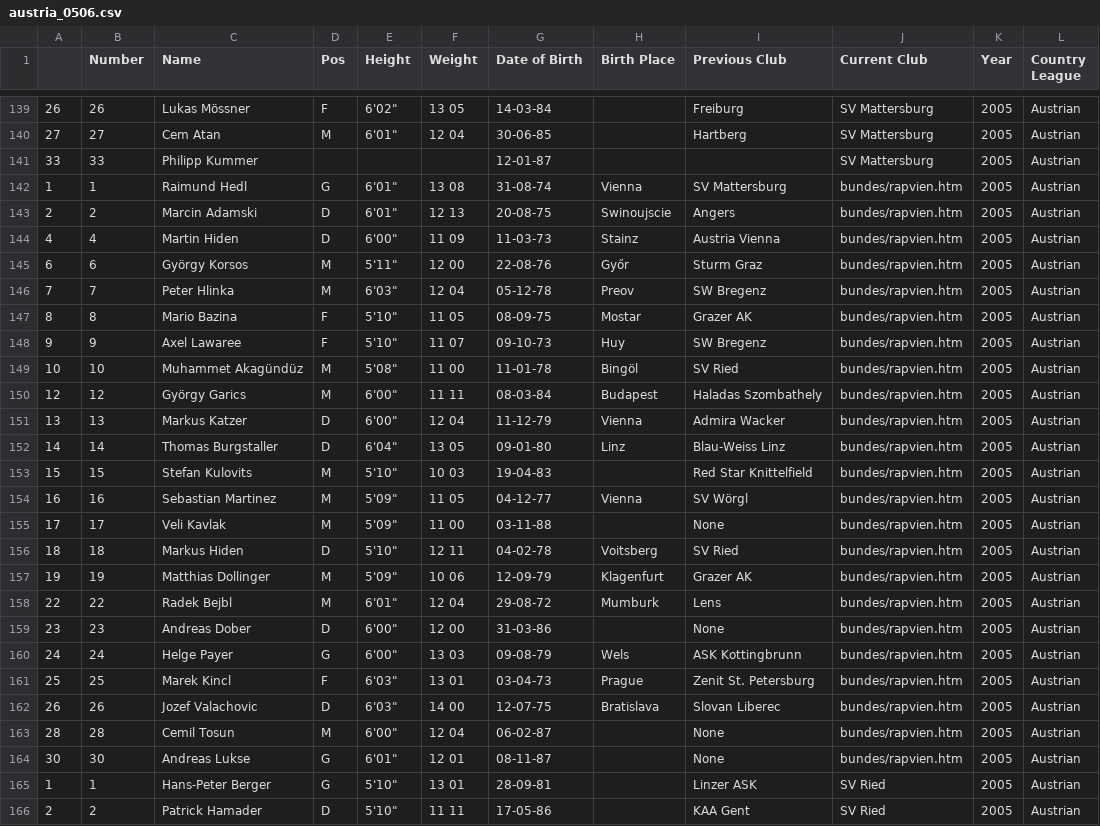
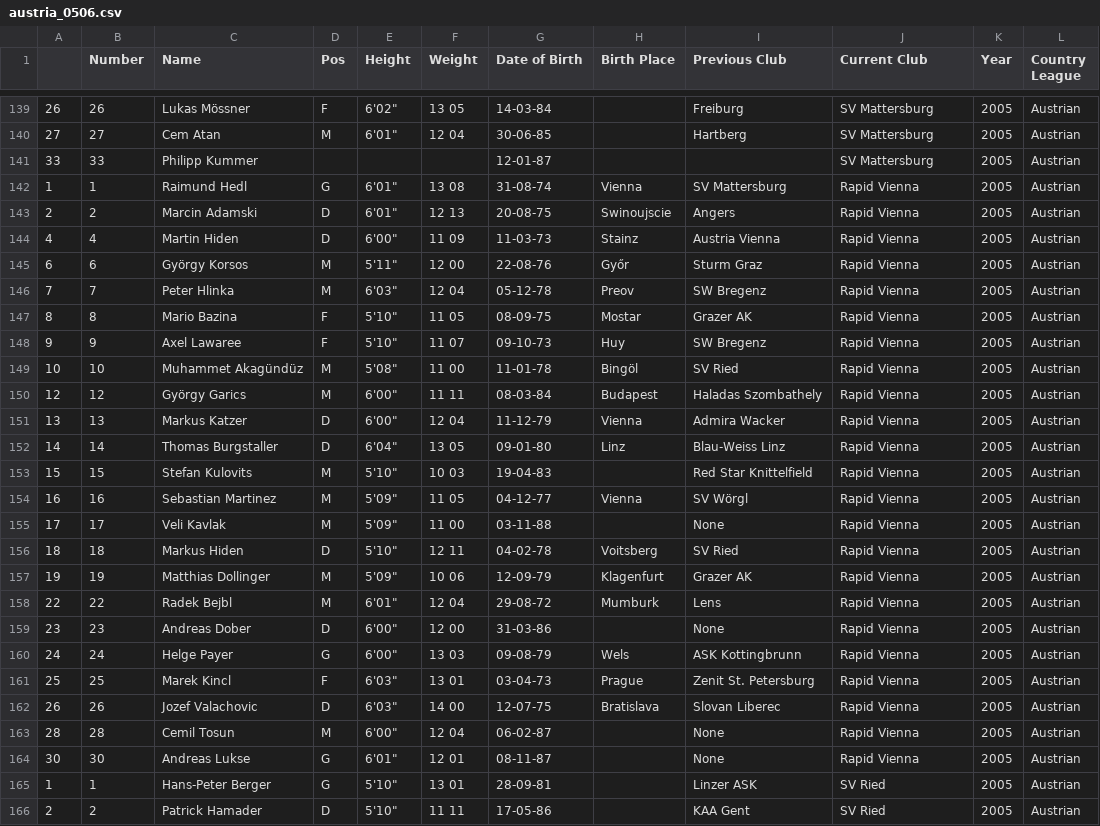
Before and after one commit to jeremydroberts/Soccer-Transfers, a CSV file: csv/austria/austria_0506.csv, drawn as a sheet; only a part is shown, gaps mark what is left out; the diff covers the shown part only; the diff names each change by its address in the sheet, - before the commit and + after, or states it on an @@ line.

```diff
--- a/csv/austria/austria_0506.csv
+++ b/csv/austria/austria_0506.csv
-J142:J164 (Current Club): bundes/rapvien.htm
+J142:J164 (Current Club): Rapid Vienna
```
Also changed, not shown: 31 edited cells elsewhere in this file.
